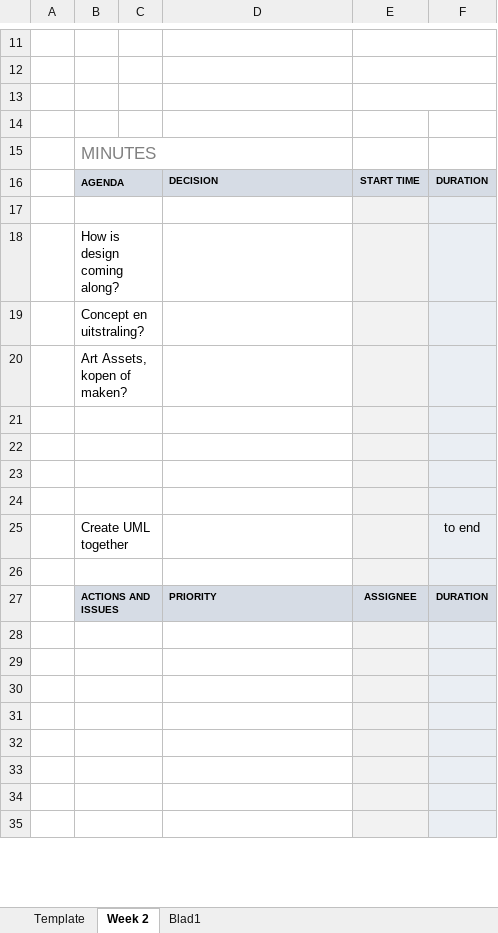
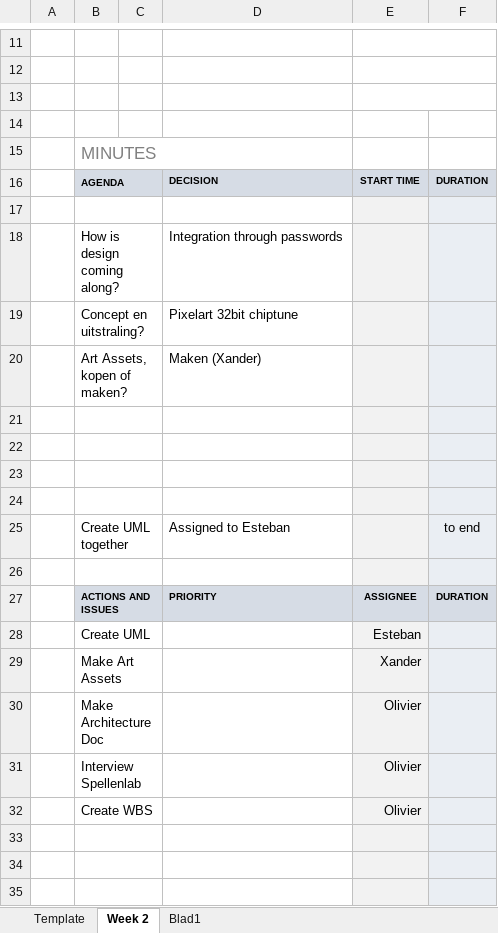
Before and after one commit to vives-project-xp/EducationalGame1, an Excel workbook: Documentation/MEETING NOTES.xlsx, sheet Week 2, drawn as a sheet; only a part is shown, gaps mark what is left out; values as stored, in another font and other column widths than the file's, no borders; the diff names each change by its address in the sheet, - before the commit and + after, or states it on an @@ line.

Commit message:
Added Architecture Files

```diff
--- a/Documentation/MEETING NOTES.xlsx (sheet Week 2)
+++ b/Documentation/MEETING NOTES.xlsx (sheet Week 2)
-D18: (empty)
+D18: Integration through passwords
-D19: (empty)
+D19: Pixelart 32bit chiptune
-D20: (empty)
+D20: Maken (Xander)
-D25: (empty)
+D25: Assigned to Esteban
-row 28: (empty)
+row 28:  | Create UML |  |  | Esteban
-row 29: (empty)
+row 29:  | Make Art Assets |  |  | Xander
-row 30: (empty)
+row 30:  | Make Architecture Doc |  |  | Olivier
-row 31: (empty)
+row 31:  | Interview Spellenlab |  |  | Olivier
-row 32: (empty)
+row 32:  | Create WBS |  |  | Olivier
```
Also changed, not shown: 2 other files.
